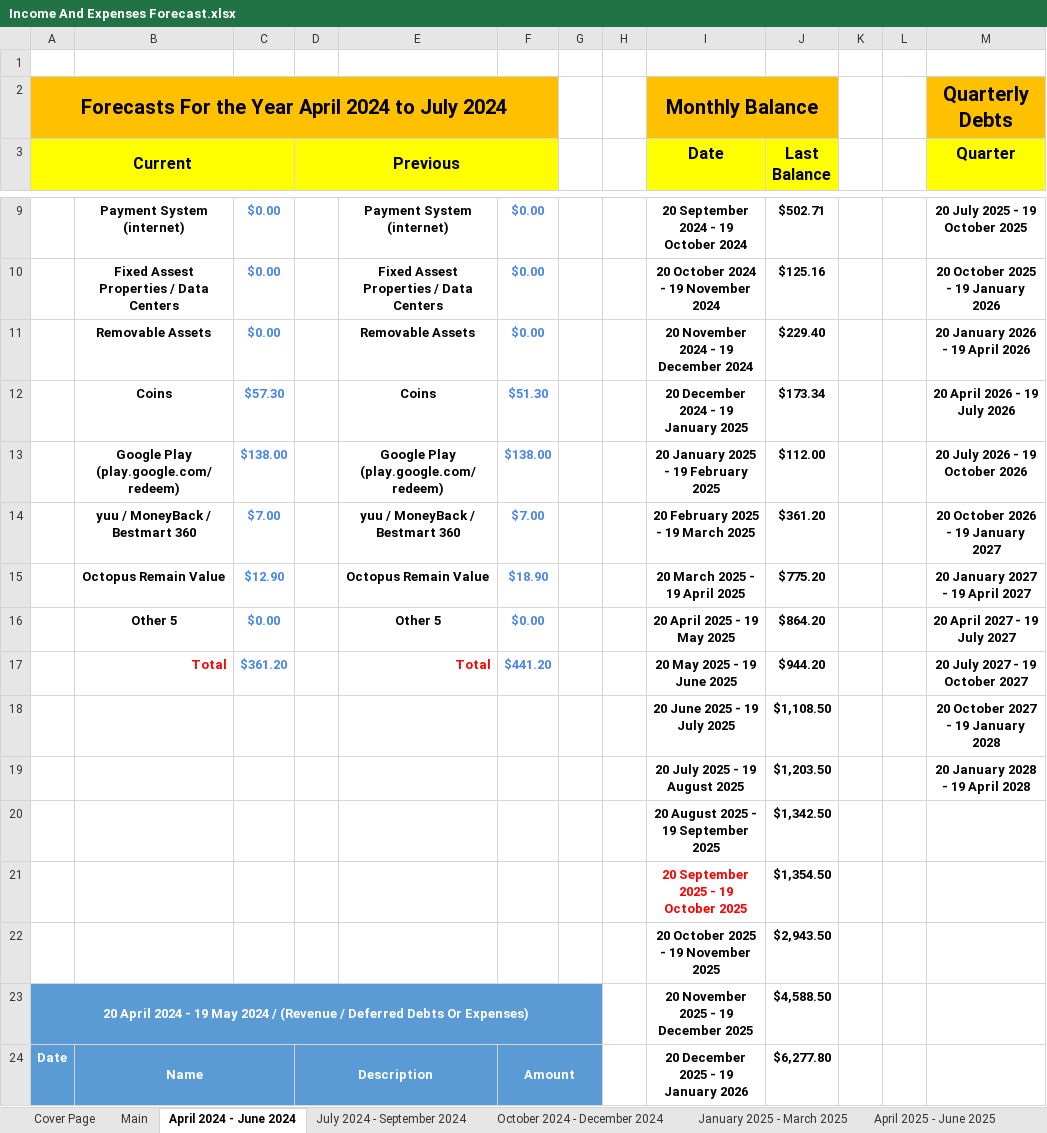
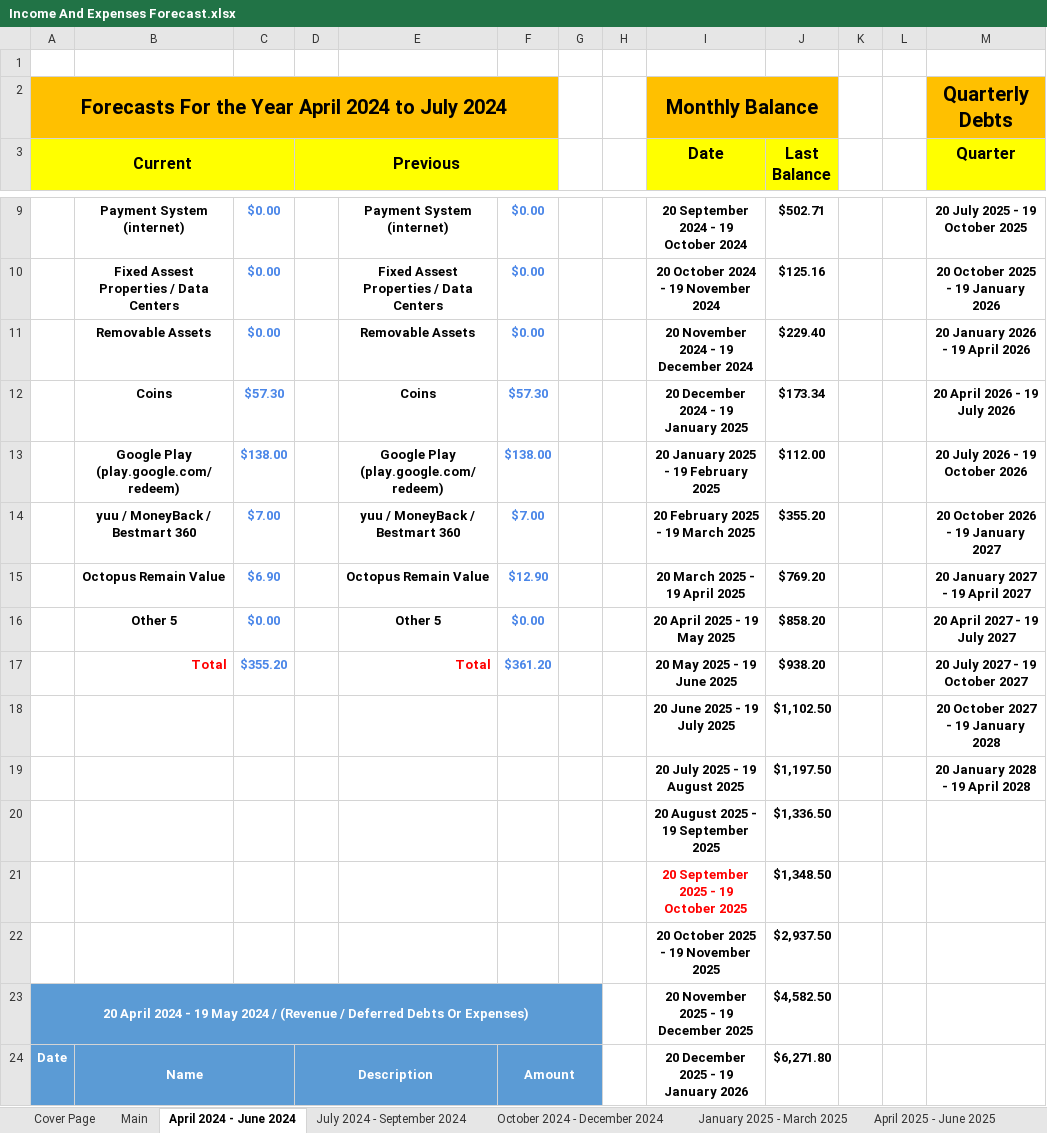
Before and after one commit to tangsinglun/Income-And-Expenditure-Forecast, an Excel workbook: Income And Expenses Forecast.xlsx, sheet April 2024 - June 2024, drawn as a sheet; only a part is shown, gaps mark what is left out; values as stored, in another font and other column widths than the file's, no borders; conditional formats not drawn; the diff covers the shown part only; the diff names each change by its address in the sheet, - before the commit and + after, or states it on an @@ line.

```diff
--- a/Income And Expenses Forecast.xlsx (sheet April 2024 - June 2024)
+++ b/Income And Expenses Forecast.xlsx (sheet April 2024 - June 2024)
-F12: $51.30
+F12: $57.30
-J14 (Last Balance): $361.20
+J14 (Last Balance): $355.20
-C15: $12.90
+C15: $6.90
-F15: $18.90
+F15: $12.90
-J15 (Last Balance): $775.20
+J15 (Last Balance): $769.20
-J16 (Last Balance): $864.20
+J16 (Last Balance): $858.20
-C17: $361.20
+C17: $355.20
-F17: $441.20
+F17: $361.20
-J17 (Last Balance): $944.20
+J17 (Last Balance): $938.20
-J18 (Last Balance): $1,108.50
+J18 (Last Balance): $1,102.50
-J19 (Last Balance): $1,203.50
+J19 (Last Balance): $1,197.50
-J20 (Last Balance): $1,342.50
+J20 (Last Balance): $1,336.50
-J21 (Last Balance): $1,354.50
+J21 (Last Balance): $1,348.50
-J22 (Last Balance): $2,943.50
+J22 (Last Balance): $2,937.50
-J23 (Last Balance): $4,588.50
+J23 (Last Balance): $4,582.50
-J24 (Last Balance): $6,277.80
+J24 (Last Balance): $6,271.80
```
Also changed, not shown: 29 edited cells elsewhere in this sheet, sheet January 2025 - March 2025, sheet Forecast_15, sheet Forecast_16, sheet Forecast_14, sheet April 2027 - June 2027, sheet July 2026 - September 2026, 9 more sheets.
